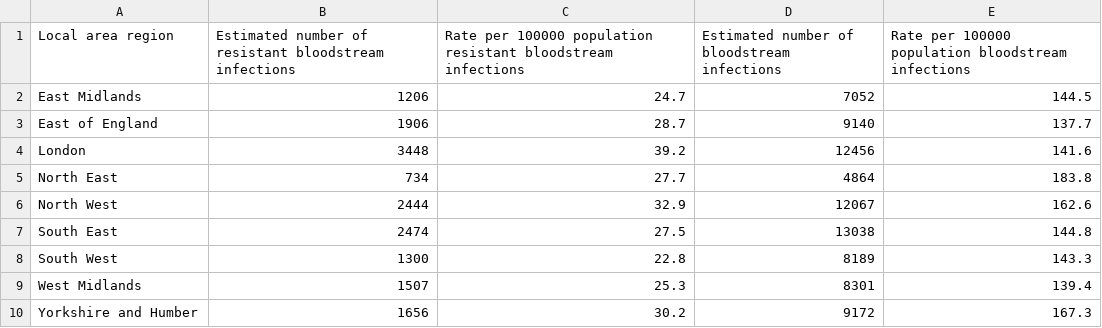
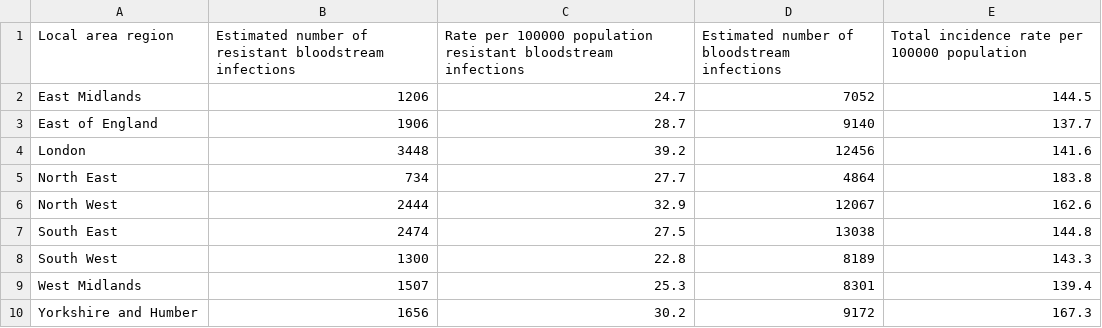
Before and after one commit to cmat0/antibiotic-resistance-analysis, a CSV file: AMR & Consumption/CLEAN AMR 2022.csv, drawn as a sheet.

```diff
--- a/AMR & Consumption/CLEAN AMR 2022.csv
+++ b/AMR & Consumption/CLEAN AMR 2022.csv
@@ -1,2 +1,2 @@
-Local area region,Estimated number of resistant bloodstream infections,Rate per 100000 population resistant bloodstream infections,Estimated number of bloodstream infections,Rate per 100000 population bloodstream infections
+Local area region,Estimated number of resistant bloodstream infections,Rate per 100000 population resistant bloodstream infections,Estimated number of bloodstream infections,Total incidence rate per 100000 population
 East Midlands,1206,24.7,7052,144.5
```
Also changed, not shown: AMR & Consumption/CLEAN AMR 2023.csv, 8 other files.
